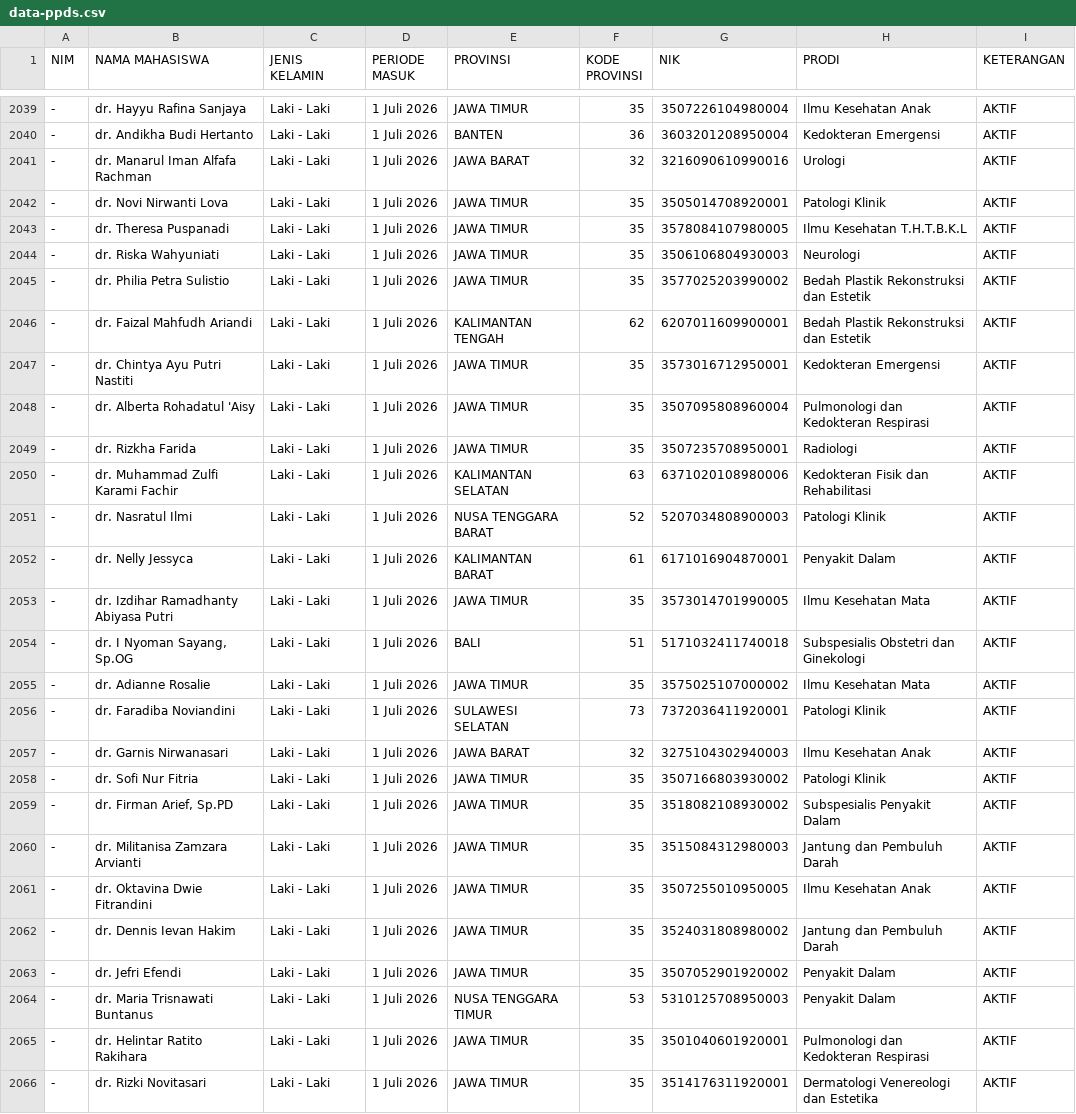
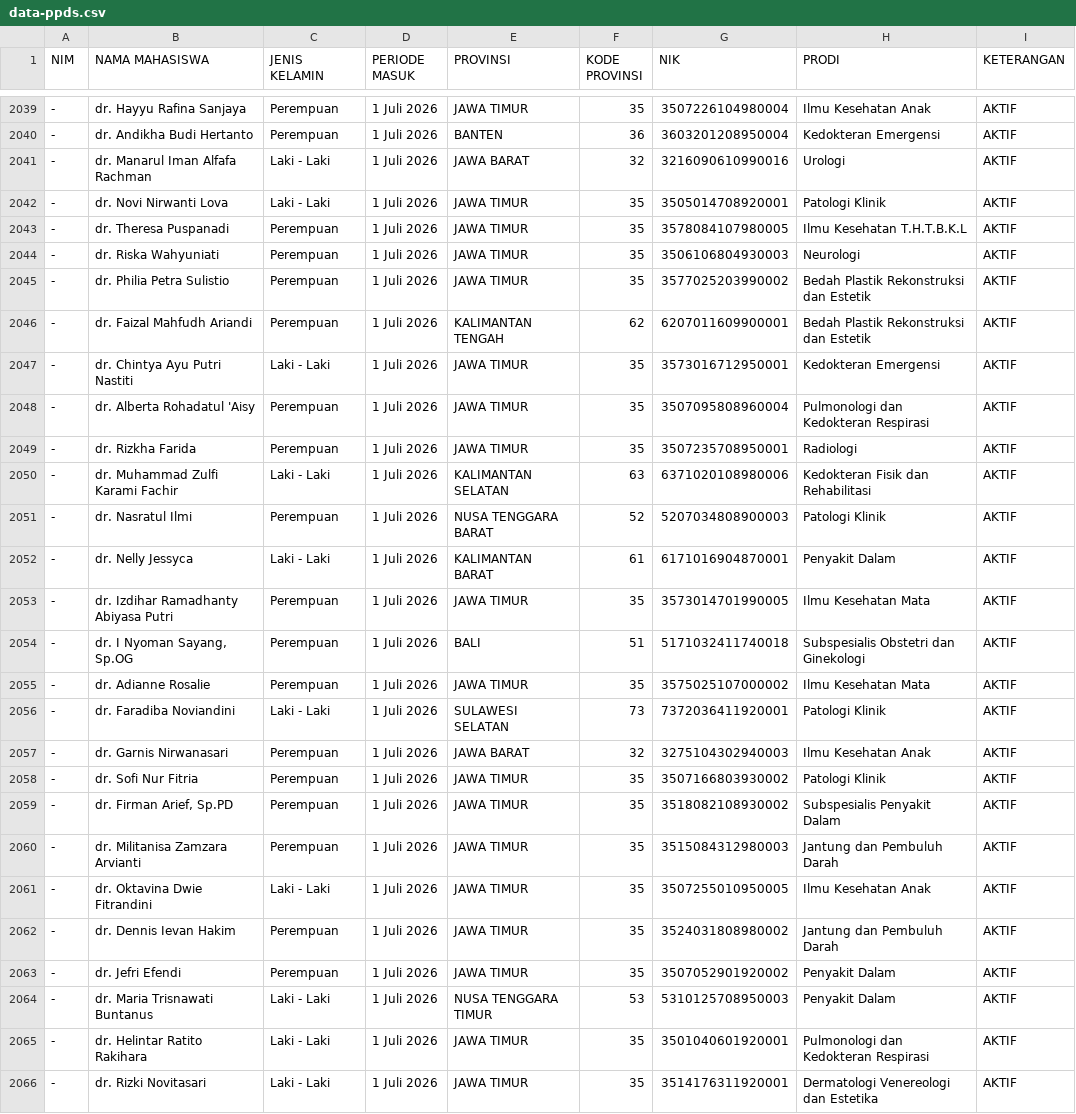
Before and after one commit to hermawanyuniarto/dashboard-ppds, a CSV file: public/data-ppds.csv, drawn as a sheet; only a part is shown, gaps mark what is left out; the diff covers the shown part only; the diff names each change by its address in the sheet, - before the commit and + after, or states it on an @@ line.

Commit message:
Update data-ppds.csv
Merubah jenis kelaminnya

```diff
--- a/public/data-ppds.csv
+++ b/public/data-ppds.csv
-C2039:C2040 (JENIS KELAMIN): Laki - Laki
+C2039:C2040 (JENIS KELAMIN): Perempuan
-C2043:C2046 (JENIS KELAMIN): Laki - Laki
+C2043:C2046 (JENIS KELAMIN): Perempuan
-C2048:C2049 (JENIS KELAMIN): Laki - Laki
+C2048:C2049 (JENIS KELAMIN): Perempuan
-C2051 (JENIS KELAMIN): Laki - Laki
+C2051 (JENIS KELAMIN): Perempuan
-C2053:C2055 (JENIS KELAMIN): Laki - Laki
+C2053:C2055 (JENIS KELAMIN): Perempuan
-C2057:C2060 (JENIS KELAMIN): Laki - Laki
+C2057:C2060 (JENIS KELAMIN): Perempuan
-C2062:C2063 (JENIS KELAMIN): Laki - Laki
+C2062:C2063 (JENIS KELAMIN): Perempuan
```
Also changed, not shown: 64 edited cells elsewhere in this file.
